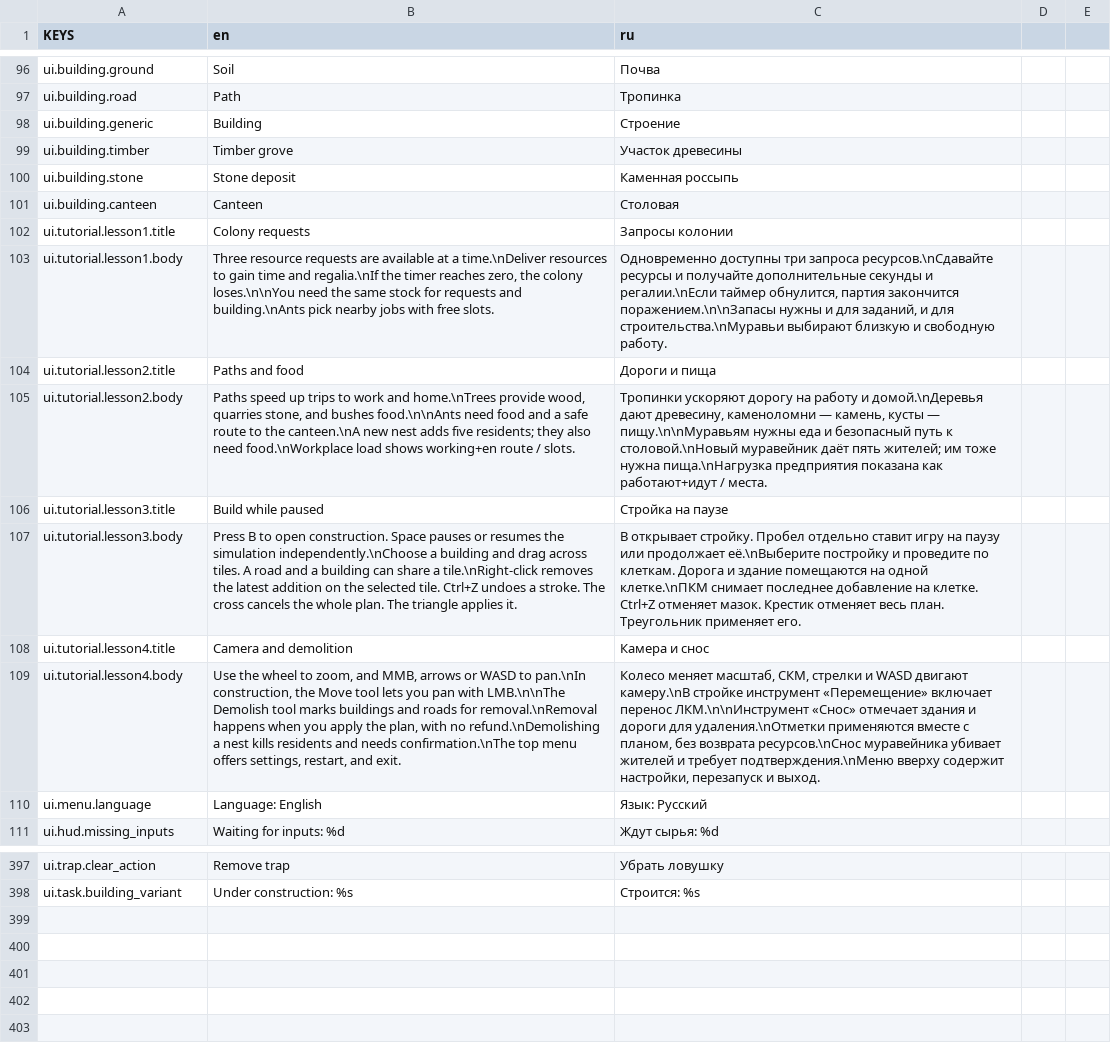
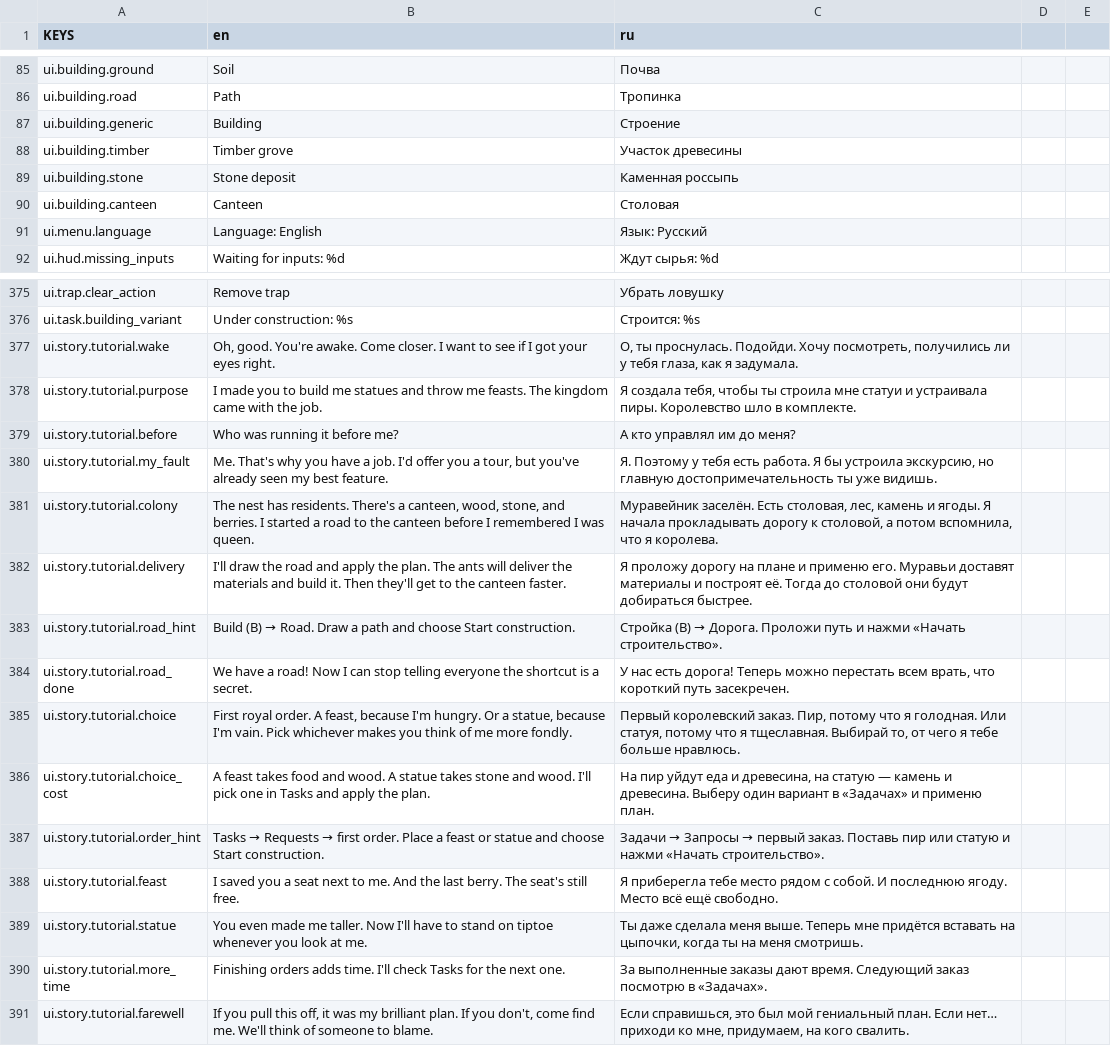
Before and after one commit to Vtorye/Proximity_Archipelago, a CSV file: language/keys.csv, drawn as a sheet; only a part is shown, gaps mark what is left out; removed rows and columns are numbered as before the commit, all else as after; the diff covers the shown part only; the diff names each change by its address in the sheet, - before the commit and + after, or states it on an @@ line.

Commit message:
initial tutorial

```diff
--- a/language/keys.csv
+++ b/language/keys.csv
-row 102: ui.tutorial.lesson1.title | Colony requests | Запросы колонии
-row 103: ui.tutorial.lesson1.body | Three resource requests are available at a time.\nDeliver resources to gain time and regalia.\nIf the timer reaches zero, the colony loses.\n\nYou need the same stock for requests and building.\nAnts pick nearby jobs with free slots. | Одновременно доступны три запроса ресурсов.\nСдавайте ресурсы и получайте дополнительные секунды и регалии.\nЕсли таймер обнулится, партия закончится поражением.\n\nЗапасы нужны и для заданий, и для строительства.\nМуравьи выбирают близкую и свободную работу.
-row 104: ui.tutorial.lesson2.title | Paths and food | Дороги и пища
-row 105: ui.tutorial.lesson2.body | Paths speed up trips to work and home.\nTrees provide wood, quarries stone, and bushes food.\n\nAnts need food and a safe route to the canteen.\nA new nest adds five residents; they also need food.\nWorkplace load shows working+en route / slots. | Тропинки ускоряют дорогу на работу и домой.\nДеревья дают древесину, каменоломни — камень, кусты — пищу.\n\nМуравьям нужны еда и безопасный путь к столовой.\nНовый муравейник даёт пять жителей; им тоже нужна пища.\nНагрузка предприятия показана как работают+идут / места.
-row 106: ui.tutorial.lesson3.title | Build while paused | Стройка на паузе
-row 107: ui.tutorial.lesson3.body | Press B to open construction. Space pauses or resumes the simulation independently.\nChoose a building and drag across tiles. A road and a building can share a tile.\nRight-click removes the latest addition on the selected tile. Ctrl+Z undoes a stroke. The cross cancels the whole plan. The triangle applies it. | B открывает стройку. Пробел отдельно ставит игру на паузу или продолжает её.\nВыберите постройку и проведите по клеткам. Дорога и здание помещаются на одной клетке.\nПКМ снимает последнее добавление на клетке. Ctrl+Z отменяет мазок. Крестик отменяет весь план. Треугольник применяет его.
-row 108: ui.tutorial.lesson4.title | Camera and demolition | Камера и снос
-row 109: ui.tutorial.lesson4.body | Use the wheel to zoom, and MMB, arrows or WASD to pan.\nIn construction, the Move tool lets you pan with LMB.\n\nThe Demolish tool marks buildings and roads for removal.\nRemoval happens when you apply the plan, with no refund.\nDemolishing a nest kills residents and needs confirmation.\nThe top menu offers settings, restart, and exit. | Колесо меняет масштаб, СКМ, стрелки и WASD двигают камеру.\nВ стройке инструмент «Перемещение» включает перенос ЛКМ.\n\nИнструмент «Снос» отмечает здания и дороги для удаления.\nОтметки применяются вместе с планом, без возврата ресурсов.\nСнос муравейника убивает жителей и требует подтверждения.\nМеню вверху содержит настройки, перезапуск и выход.
+row 377: ui.story.tutorial.wake | Oh, good. You're awake. Come closer. I want to see if I got your eyes right. | О, ты проснулась. Подойди. Хочу посмотреть, получились ли у тебя глаза, как я задумала.
+row 378: ui.story.tutorial.purpose | I made you to build me statues and throw me feasts. The kingdom came with the job. | Я создала тебя, чтобы ты строила мне статуи и устраивала пиры. Королевство шло в комплекте.
+row 379: ui.story.tutorial.before | Who was running it before me? | А кто управлял им до меня?
+row 380: ui.story.tutorial.my_fault | Me. That's why you have a job. I'd offer you a tour, but you've already seen my best feature. | Я. Поэтому у тебя есть работа. Я бы устроила экскурсию, но главную достопримечательность ты уже видишь.
+row 381: ui.story.tutorial.colony | The nest has residents. There's a canteen, wood, stone, and berries. I started a road to the canteen before I remembered I was queen. | Муравейник заселён. Есть столовая, лес, камень и ягоды. Я начала прокладывать дорогу к столовой, а потом вспомнила, что я королева.
+row 382: ui.story.tutorial.delivery | I'll draw the road and apply the plan. The ants will deliver the materials and build it. Then they'll get to the canteen faster. | Я проложу дорогу на плане и применю его. Муравьи доставят материалы и построят её. Тогда до столовой они будут добираться быстрее.
+row 383: ui.story.tutorial.road_hint | Build (B) → Road. Draw a path and choose Start construction. | Стройка (B) → Дорога. Проложи путь и нажми «Начать строительство».
+row 384: ui.story.tutorial.road_done | We have a road! Now I can stop telling everyone the shortcut is a secret. | У нас есть дорога! Теперь можно перестать всем врать, что короткий путь засекречен.
+row 385: ui.story.tutorial.choice | First royal order. A feast, because I'm hungry. Or a statue, because I'm vain. Pick whichever makes you think of me more fondly. | Первый королевский заказ. Пир, потому что я голодная. Или статуя, потому что я тщеславная. Выбирай то, от чего я тебе больше нравлюсь.
+row 386: ui.story.tutorial.choice_cost | A feast takes food and wood. A statue takes stone and wood. I'll pick one in Tasks and apply the plan. | На пир уйдут еда и древесина, на статую — камень и древесина. Выберу один вариант в «Задачах» и применю план.
+row 387: ui.story.tutorial.order_hint | Tasks → Requests → first order. Place a feast or statue and choose Start construction. | Задачи → Запросы → первый заказ. Поставь пир или статую и нажми «Начать строительство».
+row 388: ui.story.tutorial.feast | I saved you a seat next to me. And the last berry. The seat's still free. | Я приберегла тебе место рядом с собой. И последнюю ягоду. Место всё ещё свободно.
+row 389: ui.story.tutorial.statue | You even made me taller. Now I'll have to stand on tiptoe whenever you look at me. | Ты даже сделала меня выше. Теперь мне придётся вставать на цыпочки, когда ты на меня смотришь.
+row 390: ui.story.tutorial.more_time | Finishing orders adds time. I'll check Tasks for the next one. | За выполненные заказы дают время. Следующий заказ посмотрю в «Задачах».
+row 391: ui.story.tutorial.farewell | If you pull this off, it was my brilliant plan. If you don't, come find me. We'll think of someone to blame. | Если справишься, это был мой гениальный план. Если нет… приходи ко мне, придумаем, на кого свалить.
```
Also changed, not shown: 14 removed rows and 7 edited cells elsewhere in this file, 32 other files.
